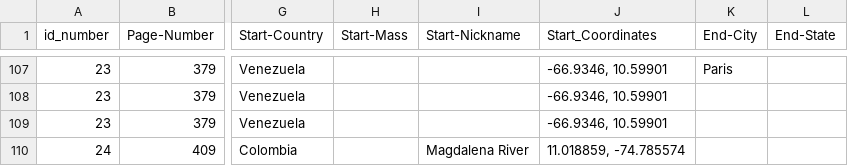
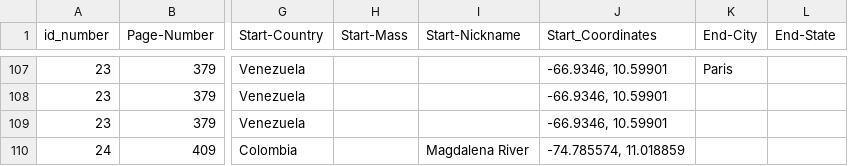
Before and after one commit to kelswit/moving-bodies-moving-culture, a CSV file: ABCassociationsrevisedforTJ.csv, drawn as a sheet; only a part is shown, gaps mark what is left out; the diff names each change by its address in the sheet, - before the commit and + after, or states it on an @@ line.

Commit message:
Tidying up stray lat/long

```diff
--- a/ABCassociationsrevisedforTJ.csv
+++ b/ABCassociationsrevisedforTJ.csv
-J110 (Start_Coordinates): 11.018859, -74.785574
+J110 (Start_Coordinates): -74.785574, 11.018859
```
